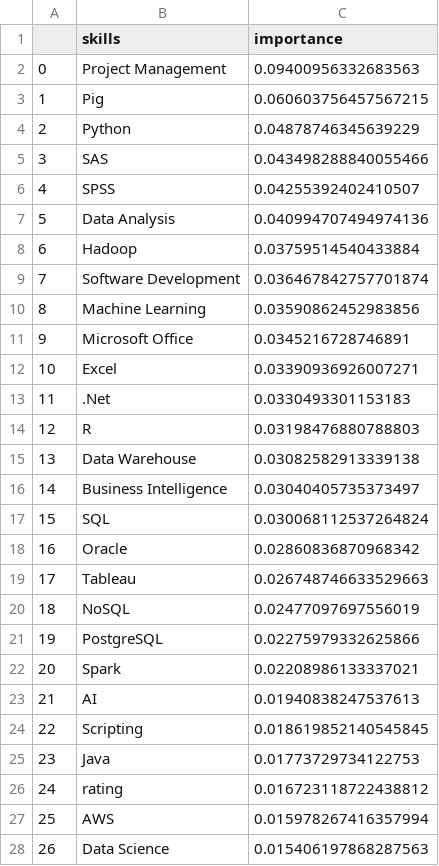
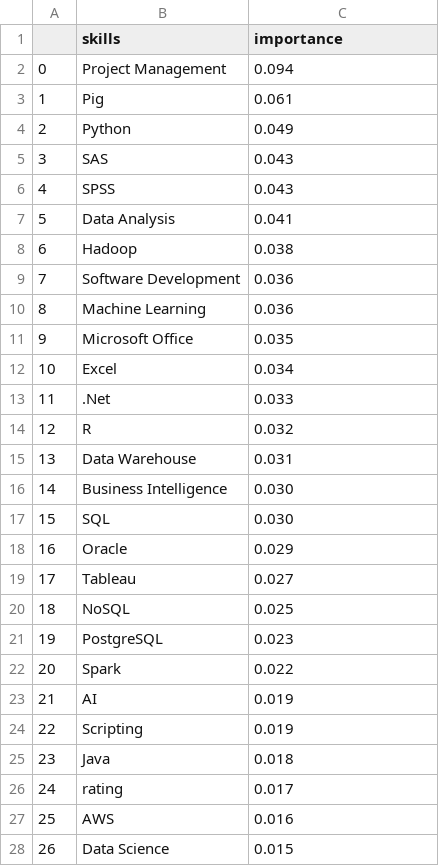
Before and after one commit to Johnnydaszhu/Skill_Salary_Predictor, a CSV file: static/data/feature_importance.csv, drawn as a sheet; only a part is shown; the diff covers the shown part only.

```diff
--- a/static/data/feature_importance.csv
+++ b/static/data/feature_importance.csv
@@ -1,28 +1,28 @@
 ,skills,importance
-0,Project Management,0.09400956332683563
-1,Pig,0.060603756457567215
-2,Python,0.04878746345639229
-3,SAS,0.043498288840055466
-4,SPSS,0.04255392402410507
-5,Data Analysis,0.040994707494974136
-6,Hadoop,0.03759514540433884
-7,Software Development,0.036467842757701874
-8,Machine Learning,0.03590862452983856
-9,Microsoft Office,0.0345216728746891
-10,Excel,0.03390936926007271
-11,.Net,0.0330493301153183
-12,R,0.03198476880788803
-13,Data Warehouse,0.03082582913339138
-14,Business Intelligence,0.03040405735373497
-15,SQL,0.030068112537264824
-16,Oracle,0.02860836870968342
-17,Tableau,0.026748746633529663
-18,NoSQL,0.02477097697556019
-19,PostgreSQL,0.02275979332625866
-20,Spark,0.02208986133337021
-21,AI,0.01940838247537613
-22,Scripting,0.018619852140545845
-23,Java,0.01773729734122753
-24,rating,0.016723118722438812
-25,AWS,0.015978267416357994
-26,Data Science,0.015406197868287563
+0,Project Management,0.094
+1,Pig,0.061
+2,Python,0.049
+3,SAS,0.043
+4,SPSS,0.043
+5,Data Analysis,0.041
+6,Hadoop,0.038
+7,Software Development,0.036
+8,Machine Learning,0.036
+9,Microsoft Office,0.035
+10,Excel,0.034
+11,.Net,0.033
+12,R,0.032
+13,Data Warehouse,0.031
+14,Business Intelligence,0.030
+15,SQL,0.030
+16,Oracle,0.029
+17,Tableau,0.027
+18,NoSQL,0.025
+19,PostgreSQL,0.023
+20,Spark,0.022
+21,AI,0.019
+22,Scripting,0.019
+23,Java,0.018
+24,rating,0.017
+25,AWS,0.016
+26,Data Science,0.015
```
Also changed, not shown: 20 edited cells elsewhere in this file, static/data/single_skill_info.csv, 3 other files.
